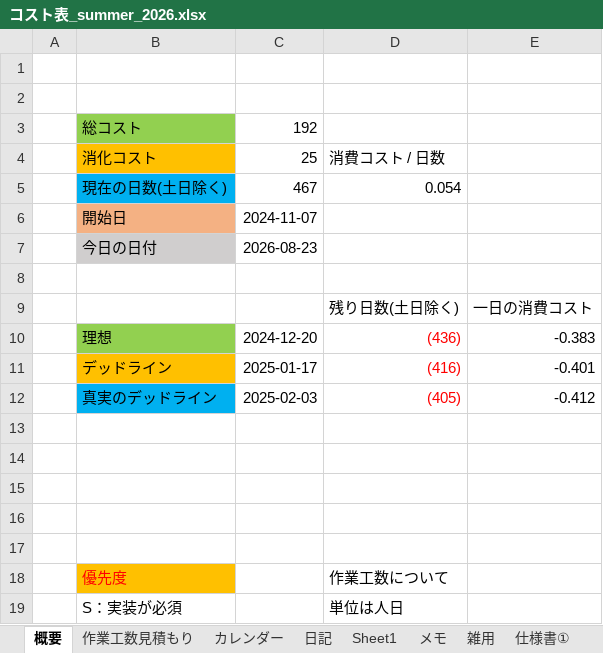
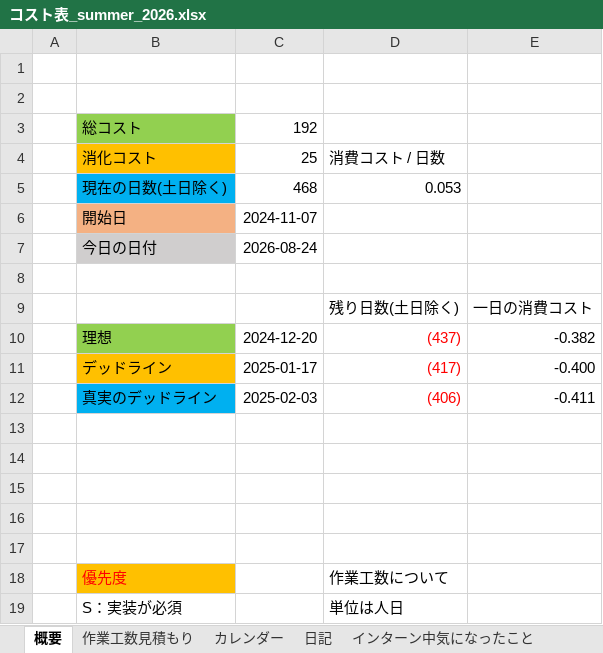
Before and after one commit to hir4rin/2026_summer, an Excel workbook: 進捗/コスト表_summer_2026.xlsx, sheet 概要, drawn as a sheet; only a part is shown; values as stored, in another font and other column widths than the file's, no borders; removed rows and columns are numbered as before the commit, all else as after; the diff names each change by its address in the sheet, - before the commit and + after, or states it on an @@ line.

```diff
--- a/進捗/コスト表_summer_2026.xlsx (sheet 概要)
+++ b/進捗/コスト表_summer_2026.xlsx (sheet 概要)
+sheet tab: インターン中気になったこと
-row 5:  | 現在の日数(土日除く) | 467 | 0.054
+row 5:  | 現在の日数(土日除く) | 468 | 0.053
-C7: 2026-08-23
+C7: 2026-08-24
-D10: (436)
+D10: (437)
-E10: -0.383
+E10: -0.382
-D11: (416)
+D11: (417)
-E11: -0.401
+E11: -0.400
-D12: (405)
+D12: (406)
-E12: -0.412
+E12: -0.411
```
Also changed, not shown: sheet 日記, sheet 作業工数見積もり, other sheet tabs, hidden cells, 19 other files.
